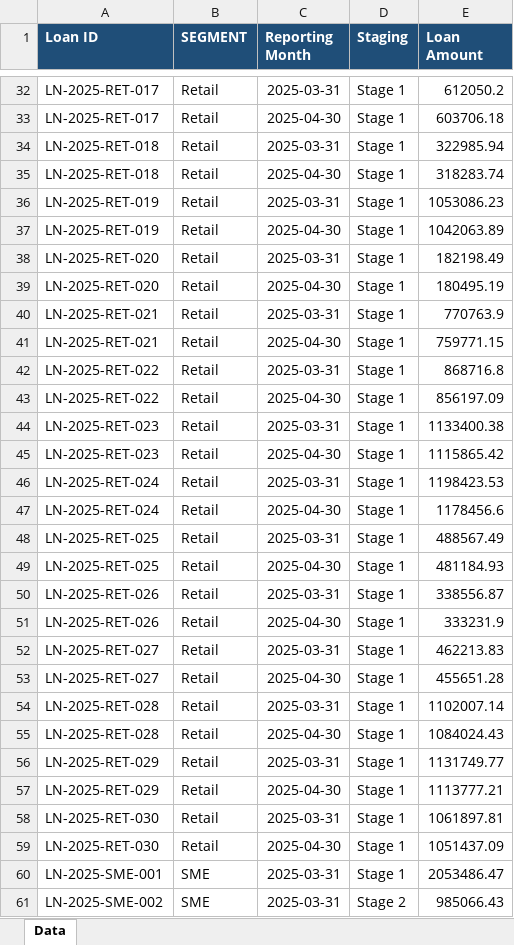
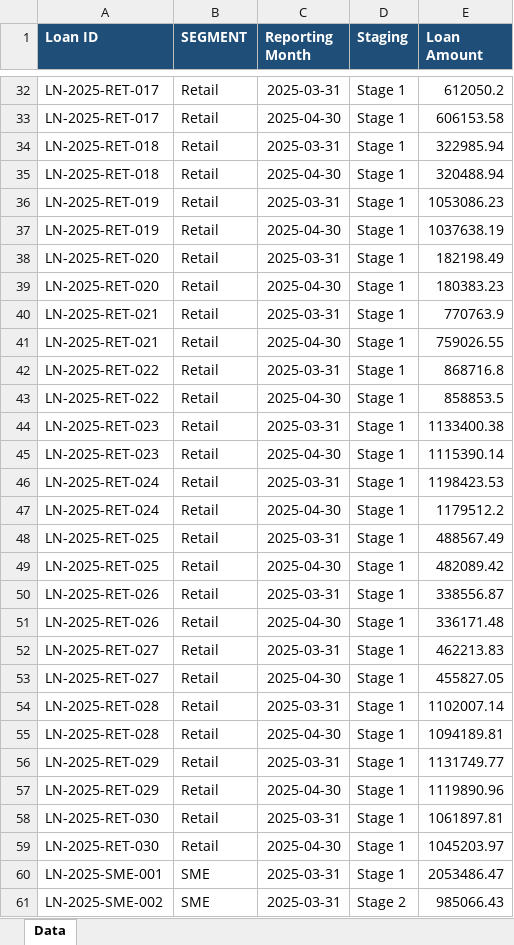
Before and after one commit to mugisham37/ECL-Server, an Excel workbook: test_data/PD_2025_Mar_Apr.xlsx, sheet Data, drawn as a sheet; only a part is shown, gaps mark what is left out; values as stored, in another font and other column widths than the file's, no borders; the diff covers the shown part only; the diff names each change by its address in the sheet, - before the commit and + after, or states it on an @@ line.

```diff
--- a/test_data/PD_2025_Mar_Apr.xlsx (sheet Data)
+++ b/test_data/PD_2025_Mar_Apr.xlsx (sheet Data)
-E33 (Loan Amount): 603706.18
+E33 (Loan Amount): 606153.58
-E35 (Loan Amount): 318283.74
+E35 (Loan Amount): 320488.94
-E37 (Loan Amount): 1042063.89
+E37 (Loan Amount): 1037638.19
-E39 (Loan Amount): 180495.19
+E39 (Loan Amount): 180383.23
-E41 (Loan Amount): 759771.15
+E41 (Loan Amount): 759026.55
-E43 (Loan Amount): 856197.09
+E43 (Loan Amount): 858853.5
-E45 (Loan Amount): 1115865.42
+E45 (Loan Amount): 1115390.14
-E47 (Loan Amount): 1178456.6
+E47 (Loan Amount): 1179512.2
-E49 (Loan Amount): 481184.93
+E49 (Loan Amount): 482089.42
-E51 (Loan Amount): 333231.9
+E51 (Loan Amount): 336171.48
-E53 (Loan Amount): 455651.28
+E53 (Loan Amount): 455827.05
-E55 (Loan Amount): 1084024.43
+E55 (Loan Amount): 1094189.81
-E57 (Loan Amount): 1113777.21
+E57 (Loan Amount): 1119890.96
-E59 (Loan Amount): 1051437.09
+E59 (Loan Amount): 1045203.97
```
Also changed, not shown: 42 edited cells elsewhere in this sheet, test_data/EAD_2025_03.xlsx, test_data/LGD_2025_03.xlsx, 11 other files.
